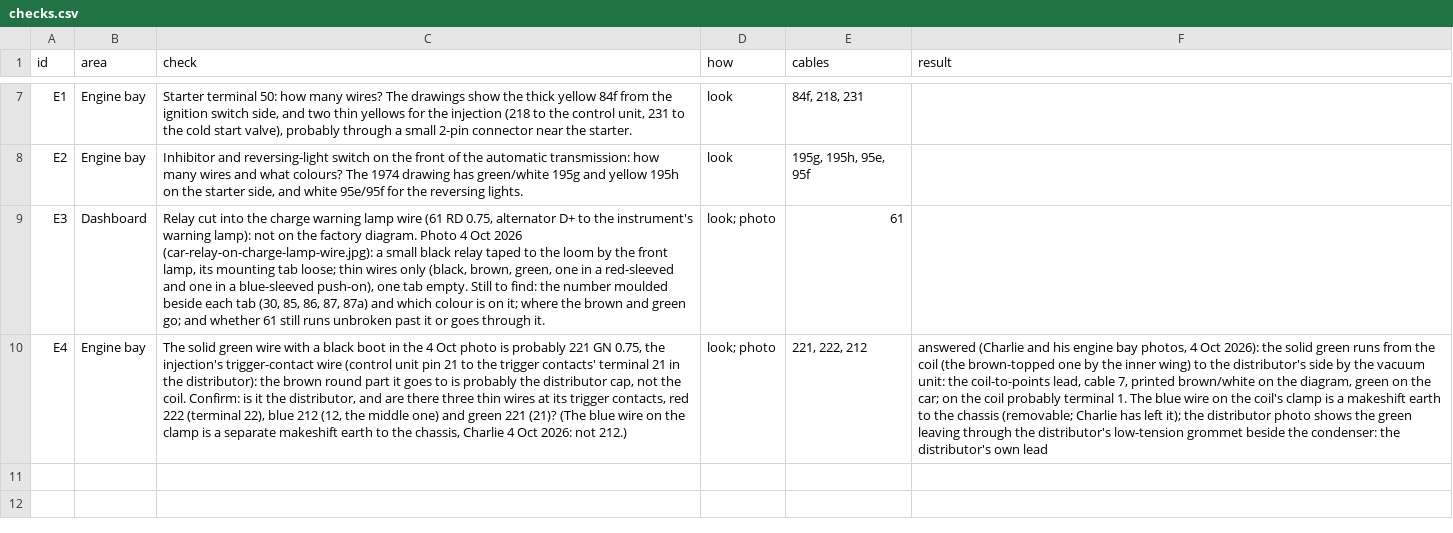
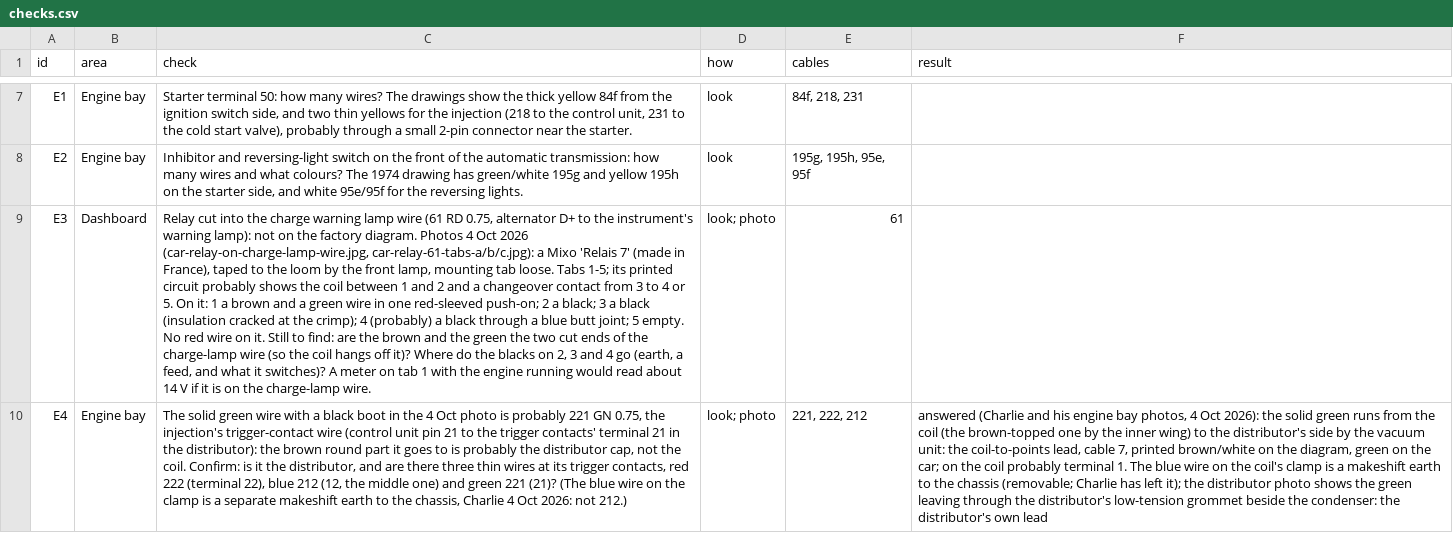
Before and after one commit to yeled/saab99-wiring, a CSV file: le-1974/data/checks.csv, drawn as a sheet; only a part is shown, gaps mark what is left out; the diff names each change by its address in the sheet, - before the commit and + after, or states it on an @@ line.

```diff
--- a/le-1974/data/checks.csv
+++ b/le-1974/data/checks.csv
-C9 (check): …factory diagram. Photo 4 Oct 2026 (car-relay-on-charge-lamp-wire.jpg): a small black relay taped to the loom by the front lamp, its mounting tab loose; thin wires only (black, brown, green, one in a red-sleeved and one in a blue-sleeved push-on), one tab empty. Still to find: the number moulded beside each tab (30, 85, 86, 87, 87a) and which colour is on it; where the brown and green go; and whether 61 still runs unbroken past it or goes through it.
+C9 (check): …factory diagram. Photos 4 Oct 2026 (car-relay-on-charge-lamp-wire.jpg, car-relay-61-tabs-a/b/c.jpg): a Mixo 'Relais 7' (made in France), taped to the loom by the front lamp, mounting tab loose. Tabs 1-5; its printed circuit probably shows the coil between 1 and 2 and a changeover contact from 3 to 4 or 5. On it: 1 a brown and a green wire in one red-sleeved push-on; 2 a black; 3 a black (insulation cracked at the crimp); 4 (probably) a black through a blue butt joint; 5 empty. No red wire on it. Still to find: are the brown and the green the two cut ends of the charge-lamp wire (so the coil hangs off it)? Where do the blacks on 2, 3 and 4 go (earth, a feed, and what it switches)? A meter on tab 1 with the engine running would read about 14 V if it is on the charge-lamp wire.
```
